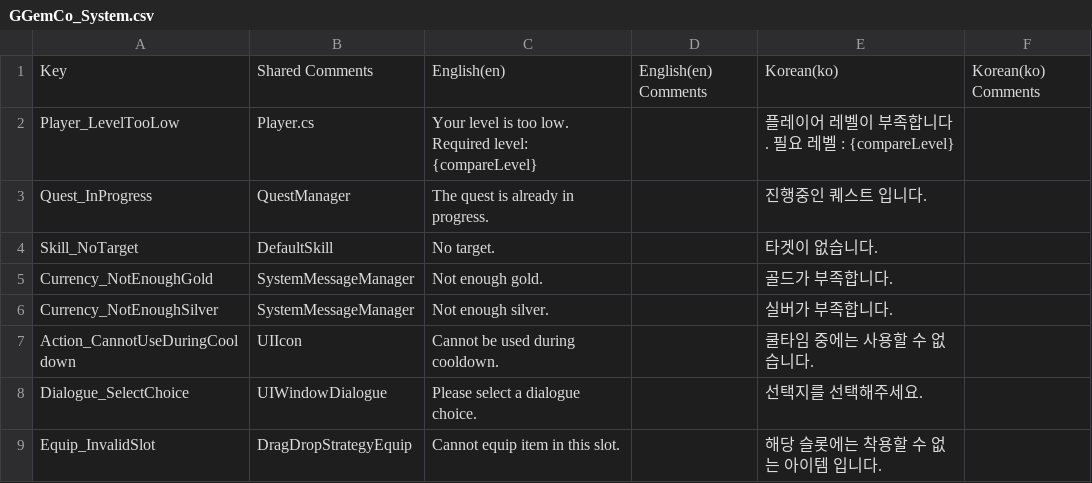
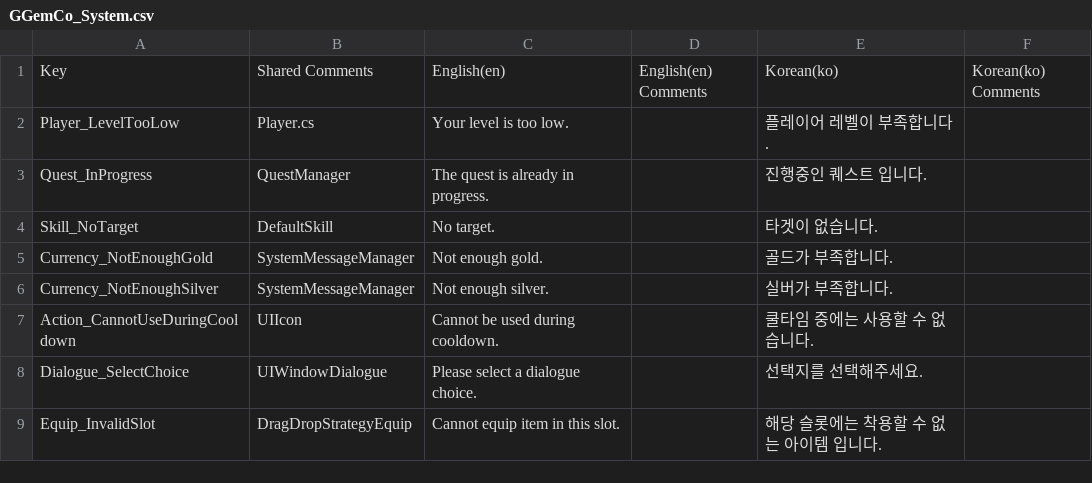
Before and after one commit to GGemCo/unity-package-2d-core, a CSV file: Samples~/Localization/Csv/GGemCo_System.csv, drawn as a sheet; only a part is shown.

Commit message:
[Update] [Localization] [SystemMessageManager] - ShowMessageWarning 함수에 Localize 적용

```diff
--- a/Samples~/Localization/Csv/GGemCo_System.csv
+++ b/Samples~/Localization/Csv/GGemCo_System.csv
@@ -1,3 +1,3 @@
 Key,Shared Comments,English(en),English(en) Comments,Korean(ko),Korean(ko) Comments
-"Player_LevelTooLow","Player.cs","Your level is too low. Required level: {compareLevel}","","플레이어 레벨이 부족합니다. 필요 레벨 : {compareLevel}",""
+"Player_LevelTooLow","Player.cs","Your level is too low.","","플레이어 레벨이 부족합니다.",""
 "Quest_InProgress","QuestManager","The quest is already in progress.","","진행중인 퀘스트 입니다.",""
```
Also changed, not shown: 20 other files.
